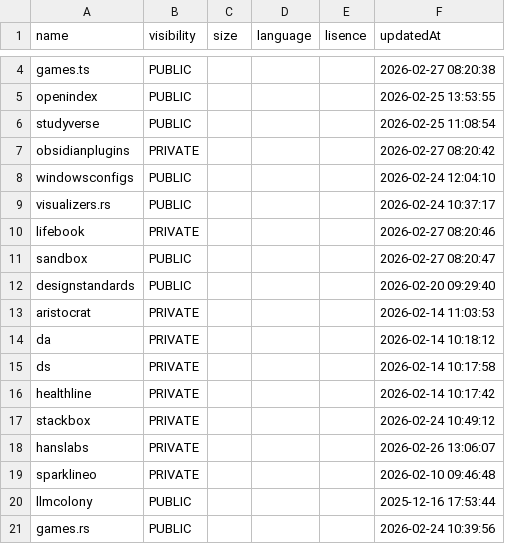
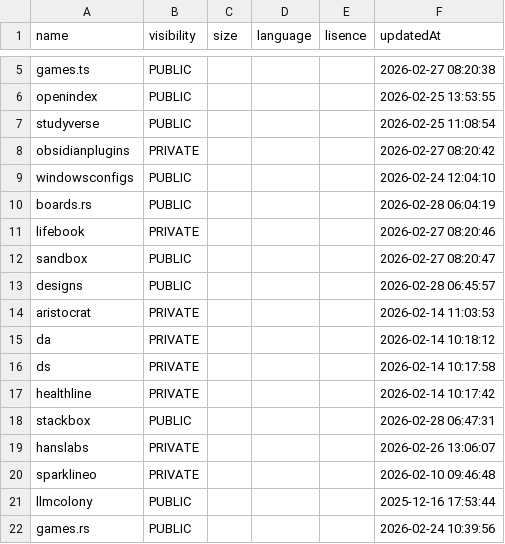
Before and after one commit to probabilityzero/probabilityzero, a CSV file: projects.csv, drawn as a sheet; only a part is shown, gaps mark what is left out; the diff covers the shown part only.

```diff
--- a/projects.csv
+++ b/projects.csv
@@ -8,6 +9,6 @@
 "windowsconfigs","PUBLIC",,,,"2026-02-24 12:04:10"
-"visualizers.rs","PUBLIC",,,,"2026-02-24 10:37:17"
+"boards.rs","PUBLIC",,,,"2026-02-28 06:04:19"
 "lifebook","PRIVATE",,,,"2026-02-27 08:20:46"
 "sandbox","PUBLIC",,,,"2026-02-27 08:20:47"
-"designstandards","PUBLIC",,,,"2026-02-20 09:29:40"
+"designs","PUBLIC",,,,"2026-02-28 06:45:57"
 "aristocrat","PRIVATE",,,,"2026-02-14 11:03:53"
@@ -16,3 +17,3 @@
 "healthline","PRIVATE",,,,"2026-02-14 10:17:42"
-"stackbox","PRIVATE",,,,"2026-02-24 10:49:12"
+"stackbox","PUBLIC",,,,"2026-02-28 06:47:31"
 "hanslabs","PRIVATE",,,,"2026-02-26 13:06:07"
```
Also changed, not shown: 2 added rows, 2 removed rows and 11 edited cells elsewhere in this file, 4 other files.
